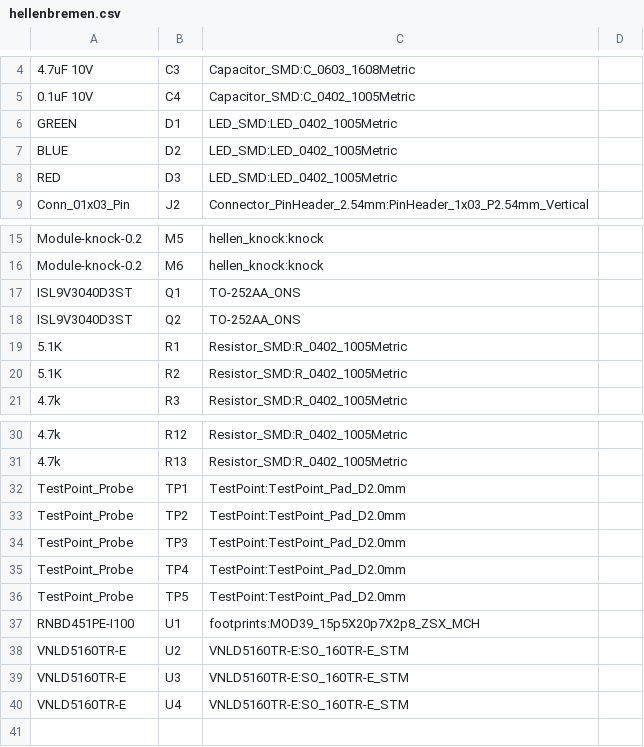
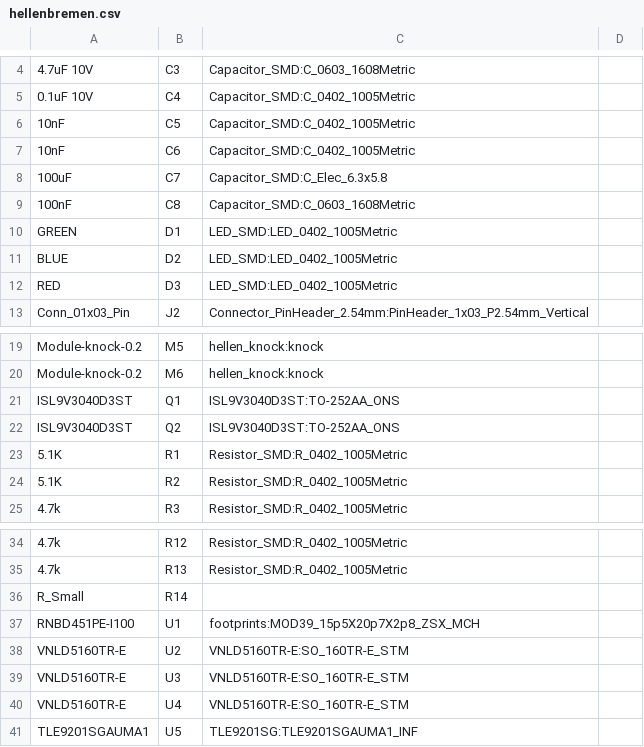
Before and after one commit to P4ulBr4ndt/hellen-bremen, a CSV file: gerber/hellenbremen.csv, drawn as a sheet; only a part is shown, gaps mark what is left out.

```diff
--- a/gerber/hellenbremen.csv
+++ b/gerber/hellenbremen.csv
@@ -5,2 +5,6 @@
 "0.1uF 10V","C4","Capacitor_SMD:C_0402_1005Metric",""
+"10nF","C5","Capacitor_SMD:C_0402_1005Metric",""
+"10nF","C6","Capacitor_SMD:C_0402_1005Metric",""
+"100uF","C7","Capacitor_SMD:C_Elec_6.3x5.8",""
+"100nF","C8","Capacitor_SMD:C_0603_1608Metric",""
 "GREEN","D1","LED_SMD:LED_0402_1005Metric",""
@@ -16,4 +20,4 @@
 "Module-knock-0.2","M6","hellen_knock:knock",""
-"ISL9V3040D3ST","Q1","TO-252AA_ONS",""
-"ISL9V3040D3ST","Q2","TO-252AA_ONS",""
+"ISL9V3040D3ST","Q1","ISL9V3040D3ST:TO-252AA_ONS",""
+"ISL9V3040D3ST","Q2","ISL9V3040D3ST:TO-252AA_ONS",""
 "5.1K","R1","Resistor_SMD:R_0402_1005Metric",""
@@ -31,7 +35,3 @@
 "4.7k","R13","Resistor_SMD:R_0402_1005Metric",""
-"TestPoint_Probe","TP1","TestPoint:TestPoint_Pad_D2.0mm",""
-"TestPoint_Probe","TP2","TestPoint:TestPoint_Pad_D2.0mm",""
-"TestPoint_Probe","TP3","TestPoint:TestPoint_Pad_D2.0mm",""
-"TestPoint_Probe","TP4","TestPoint:TestPoint_Pad_D2.0mm",""
-"TestPoint_Probe","TP5","TestPoint:TestPoint_Pad_D2.0mm",""
+"R_Small","R14","",""
 "RNBD451PE-I100","U1","footprints:MOD39_15p5X20p7X2p8_ZSX_MCH",""
@@ -40 +40,2 @@
 "VNLD5160TR-E","U4","VNLD5160TR-E:SO_160TR-E_STM",""
+"TLE9201SGAUMA1","U5","TLE9201SG:TLE9201SGAUMA1_INF",""
```
Also changed, not shown: gerber/hellenbremen-all-pos.csv, 15 other files.
